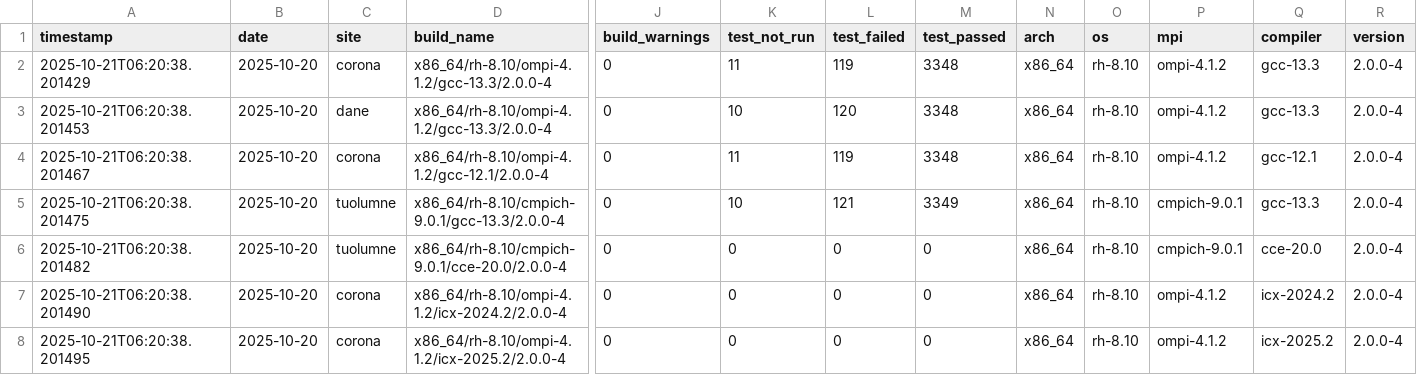
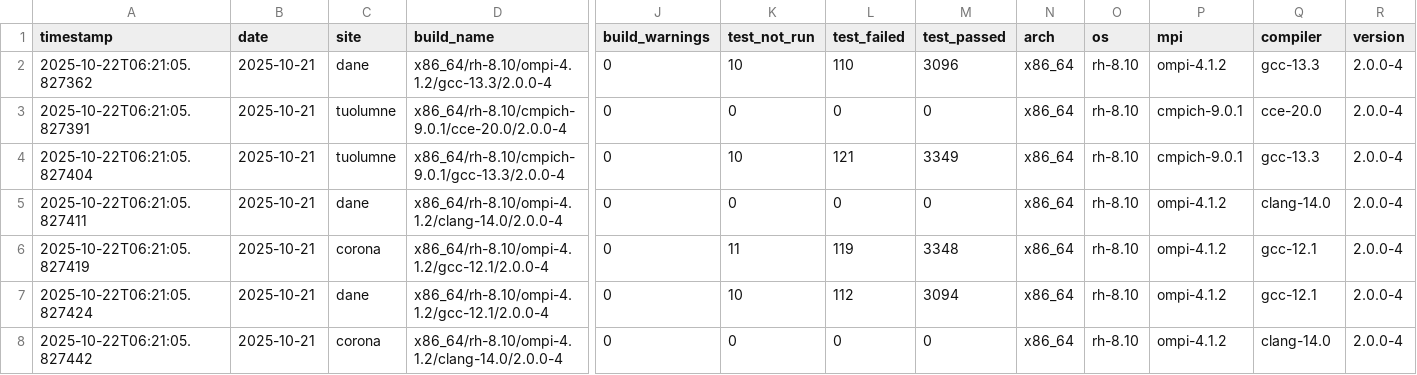
Before and after one commit to hyoklee/hpc-h5, a CSV file: src/hpc_test_results.csv, drawn as a sheet; only a part is shown, gaps mark what is left out; removed rows and columns are numbered as before the commit, all else as after; rows hold the shown columns only; the diff covers the shown part only; the diff names each change by its address in the sheet, - before the commit and + after, or states it on an @@ line.

```diff
--- a/src/hpc_test_results.csv
+++ b/src/hpc_test_results.csv
-row 2: 2025-10-21T06:20:38.201429 | 2025-10-20 | corona | x86_64/rh-8.10/ompi-4.1.2/gcc-13.3/2.0.0-4 | 0 | 11 | 119 | 3348 | x86_64 | rh-8.10 | ompi-4.1.2 | gcc-13.3 | 2.0.0-4
-A2 (timestamp): 2025-10-21T06:20:38.201453
+A2 (timestamp): 2025-10-22T06:21:05.827362
-B2:B6 (date): 2025-10-20
+B2:B6 (date): 2025-10-21
-L2 (test_failed): 120
+L2 (test_failed): 110
-M2 (test_passed): 3348
+M2 (test_passed): 3096
-A3 (timestamp): 2025-10-21T06:20:38.201467
+A3 (timestamp): 2025-10-22T06:21:05.827391
-C3 (site): corona
+C3 (site): tuolumne
-D3 (build_name): x86_64/rh-8.10/ompi-4.1.2/gcc-12.1/2.0.0-4
+D3 (build_name): x86_64/rh-8.10/cmpich-9.0.1/cce-20.0/2.0.0-4
-K3 (test_not_run): 11
+K3 (test_not_run): 0
-L3 (test_failed): 119
+L3 (test_failed): 0
-M3 (test_passed): 3348
+M3 (test_passed): 0
-P3 (mpi): ompi-4.1.2
+P3 (mpi): cmpich-9.0.1
-Q3 (compiler): gcc-12.1
+Q3 (compiler): cce-20.0
-A4 (timestamp): 2025-10-21T06:20:38.201475
+A4 (timestamp): 2025-10-22T06:21:05.827404
-A5 (timestamp): 2025-10-21T06:20:38.201482
+A5 (timestamp): 2025-10-22T06:21:05.827411
-C5 (site): tuolumne
+C5 (site): dane
-D5 (build_name): x86_64/rh-8.10/cmpich-9.0.1/cce-20.0/2.0.0-4
+D5 (build_name): x86_64/rh-8.10/ompi-4.1.2/clang-14.0/2.0.0-4
-P5 (mpi): cmpich-9.0.1
+P5 (mpi): ompi-4.1.2
-Q5 (compiler): cce-20.0
+Q5 (compiler): clang-14.0
-A6 (timestamp): 2025-10-21T06:20:38.201490
+A6 (timestamp): 2025-10-22T06:21:05.827419
-D6 (build_name): x86_64/rh-8.10/ompi-4.1.2/icx-2024.2/2.0.0-4
+D6 (build_name): x86_64/rh-8.10/ompi-4.1.2/gcc-12.1/2.0.0-4
-K6 (test_not_run): 0
+K6 (test_not_run): 11
-L6 (test_failed): 0
+L6 (test_failed): 119
-M6 (test_passed): 0
+M6 (test_passed): 3348
-Q6 (compiler): icx-2024.2
+Q6 (compiler): gcc-12.1
+row 7: 2025-10-22T06:21:05.827424 | 2025-10-21 | dane | x86_64/rh-8.10/ompi-4.1.2/gcc-12.1/2.0.0-4 | 0 | 10 | 112 | 3094 | x86_64 | rh-8.10 | ompi-4.1.2 | gcc-12.1 | 2.0.0-4
-A8 (timestamp): 2025-10-21T06:20:38.201495
+A8 (timestamp): 2025-10-22T06:21:05.827442
-B8 (date): 2025-10-20
+B8 (date): 2025-10-21
-D8 (build_name): x86_64/rh-8.10/ompi-4.1.2/icx-2025.2/2.0.0-4
+D8 (build_name): x86_64/rh-8.10/ompi-4.1.2/clang-14.0/2.0.0-4
-Q8 (compiler): icx-2025.2
+Q8 (compiler): clang-14.0
```
Also changed, not shown: 16 edited cells elsewhere in this file, 2 other files.
